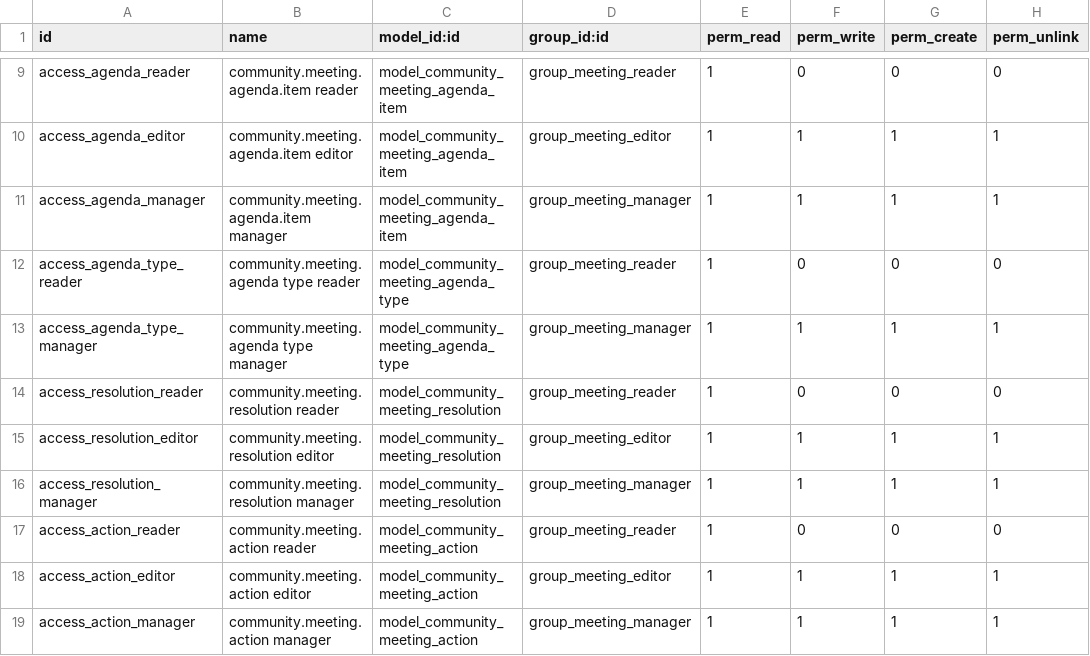
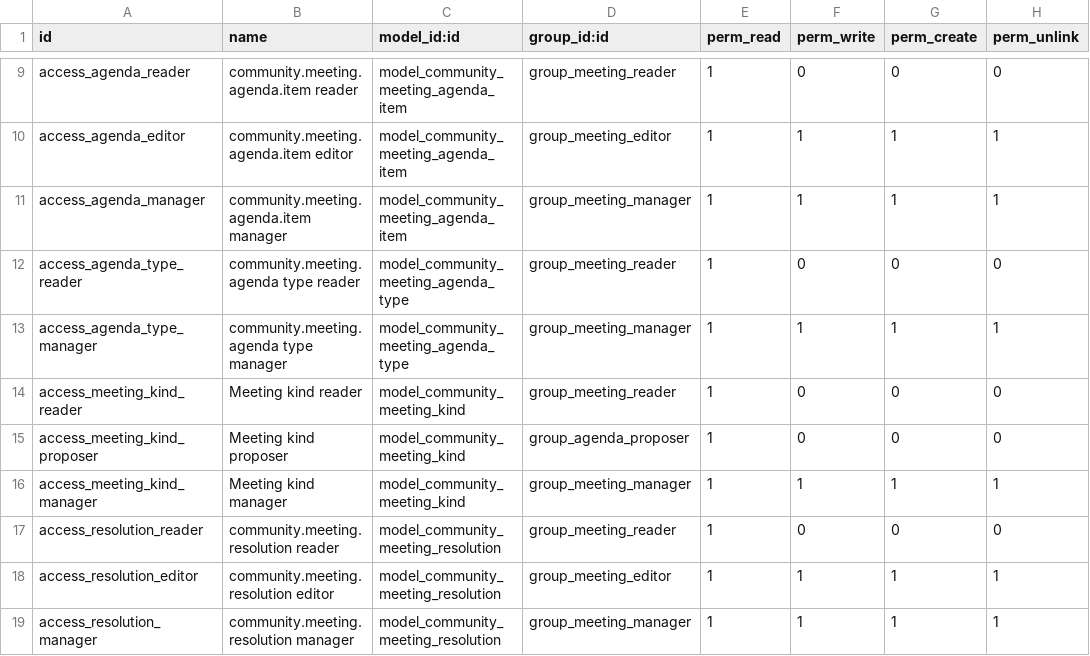
Before and after one commit to oyale/odoo-meetings-minutes, a CSV file: community_meetings/security/ir.model.access.csv, drawn as a sheet; only a part is shown, gaps mark what is left out; the shorter side is filled out with more unchanged rows; the diff names each change by its address in the sheet, - before the commit and + after, or states it on an @@ line.

Commit message:
feat(config): make meeting kinds configurable records
Replace the hardcoded `operational` selection on series and meetings with a
`community.meeting.kind` model managed from the Configuration menu, mirroring
agenda point types. A series picks a kind; meetings follow the series kind and
the scope constraint now compares the records. A seeded `operational` kind
keeps a default available on a fresh install, and a 18.0.4.0.0 migration maps
existing values to the seeded record without rewriting them.

Add a series description shown on the series form and mirrored on the meeting
form for preparation. The demo extension now ships a `demo` kind record instead
of extending the selection.

```diff
--- a/community_meetings/security/ir.model.access.csv
+++ b/community_meetings/security/ir.model.access.csv
+row 14: access_meeting_kind_reader | Meeting kind reader | model_community_meeting_kind | group_meeting_reader | 1 | 0 | 0 | 0
+row 15: access_meeting_kind_proposer | Meeting kind proposer | model_community_meeting_kind | group_agenda_proposer | 1 | 0 | 0 | 0
+row 16: access_meeting_kind_manager | Meeting kind manager | model_community_meeting_kind | group_meeting_manager | 1 | 1 | 1 | 1
```
Also changed, not shown: 18 other files.
